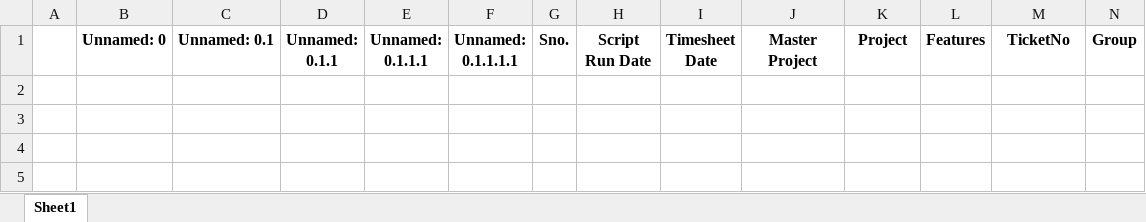
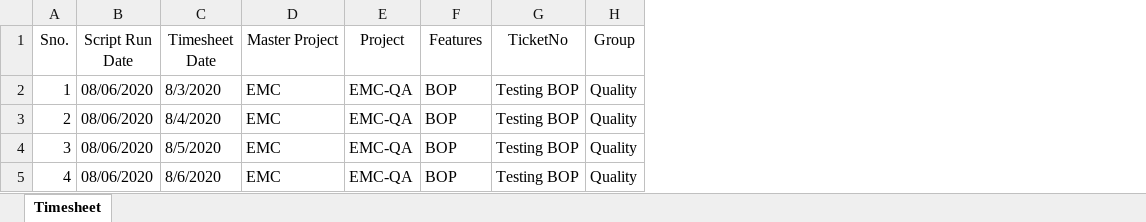
Before and after one commit to agrawalsourabh/AutomatePyramid, an Excel workbook: myproj/Report.xlsx, sheet Timesheet, drawn as a sheet; only a part is shown; values as stored, in another font and other column widths than the file's, no borders; removed rows and columns are numbered as before the commit, all else as after; rows hold the shown columns only; the diff covers the shown part only; the diff names each change by its address in the sheet, - before the commit and + after, or states it on an @@ line.

Commit message:
report added

```diff
--- a/myproj/Report.xlsx (sheet Timesheet)
+++ b/myproj/Report.xlsx (sheet Timesheet)
-sheet tab: Sheet1
+sheet tab: Timesheet
-column A, empty
-column B (Unnamed: 0), empty
-column C (Unnamed: 0.1), empty
-column D (Unnamed: 0.1.1), empty
-column E (Unnamed: 0.1.1.1), empty
-column F (Unnamed: 0.1.1.1.1), empty
-A1:H1 bold: on
+A1:H1 bold: off
+row 2: 1 | 08/06/2020 | 8/3/2020 | EMC | EMC-QA | BOP | Testing BOP | Quality
+row 3: 2 | 08/06/2020 | 8/4/2020 | EMC | EMC-QA | BOP | Testing BOP | Quality
+row 4: 3 | 08/06/2020 | 8/5/2020 | EMC | EMC-QA | BOP | Testing BOP | Quality
+row 5: 4 | 08/06/2020 | 8/6/2020 | EMC | EMC-QA | BOP | Testing BOP | Quality
```
Also changed, not shown: cell formats elsewhere in this sheet, 1 other file.
